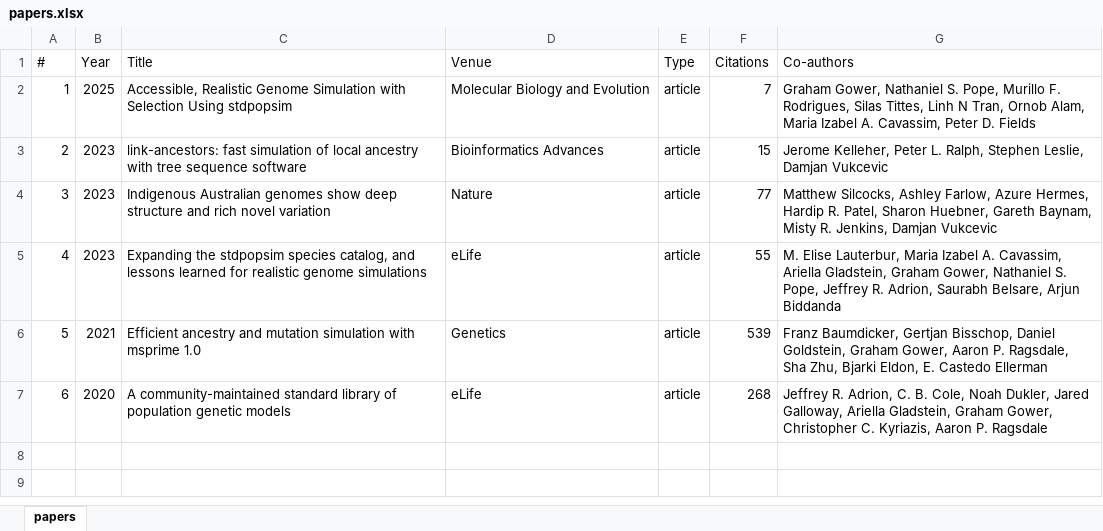
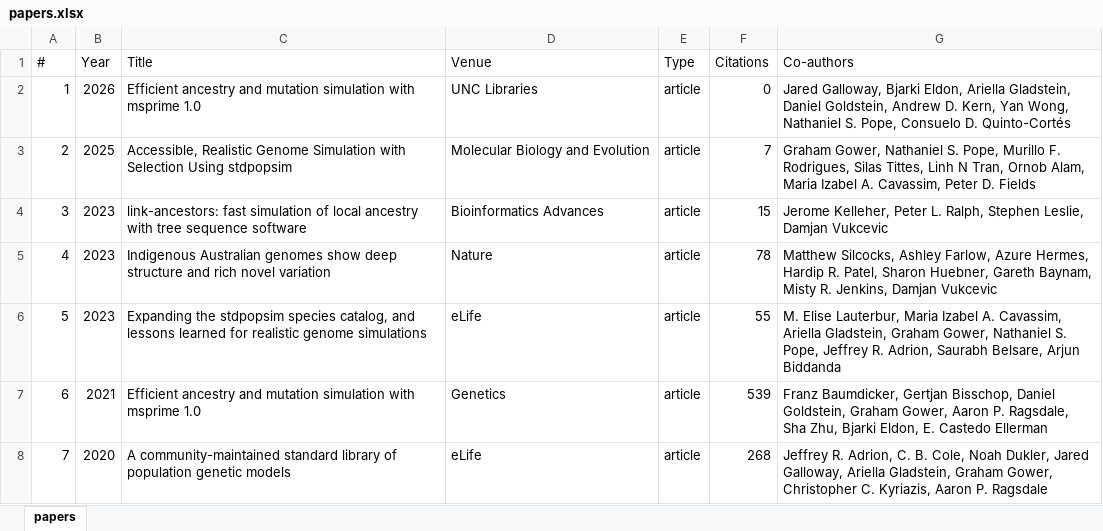
Before and after one commit to gtsambos/MyPublications, an Excel workbook: papers.xlsx, sheet papers, drawn as a sheet; values as stored, in another font and other column widths than the file's, no borders; addresses are those after the commit; the diff names each change by its address in the sheet, - before the commit and + after, or states it on an @@ line.

```diff
--- a/papers.xlsx (sheet papers)
+++ b/papers.xlsx (sheet papers)
+row 2: 1 | 2026 | Efficient ancestry and mutation simulation with msprime 1.0 | UNC Libraries | article | 0 | Jared Galloway, Bjarki Eldon, Ariella Gladstein, Daniel Goldstein, Andrew D. Kern, Yan Wong, Nathaniel S. Pope, Consuelo D. Quinto-Cortés
@@ column A (#) renumbered from row 3 down @@
-F5 (Citations): 77
+F5 (Citations): 78
```
Also changed, not shown: 3 other files.
